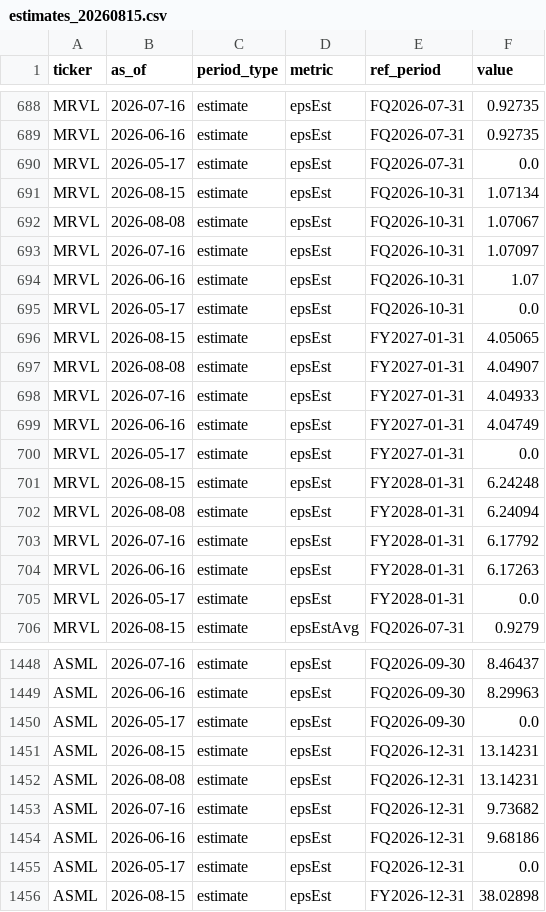
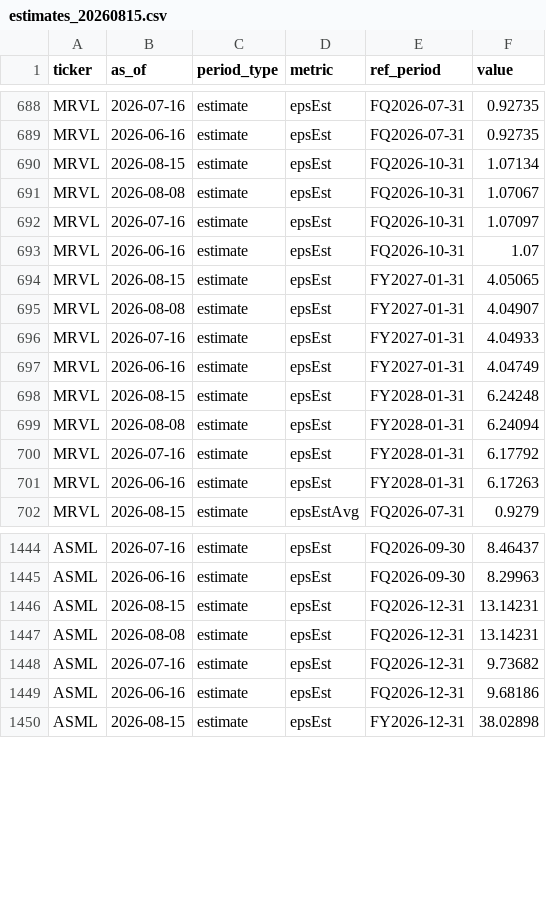
Before and after one commit to bigox343/fundamentals_tracker, a CSV file: data/estimates_20260815.csv, drawn as a sheet; only a part is shown, gaps mark what is left out; the diff covers the shown part only.

```diff
--- a/data/estimates_20260815.csv
+++ b/data/estimates_20260815.csv
@@ -689,3 +689,2 @@ MRVL,2026-07-16,estimate,epsEst,FQ2026-07-31,0.92735
 MRVL,2026-06-16,estimate,epsEst,FQ2026-07-31,0.92735
-MRVL,2026-05-17,estimate,epsEst,FQ2026-07-31,0.0
 MRVL,2026-08-15,estimate,epsEst,FQ2026-10-31,1.07134
@@ -694,3 +693,2 @@ MRVL,2026-07-16,estimate,epsEst,FQ2026-10-31,1.07097
 MRVL,2026-06-16,estimate,epsEst,FQ2026-10-31,1.07
-MRVL,2026-05-17,estimate,epsEst,FQ2026-10-31,0.0
 MRVL,2026-08-15,estimate,epsEst,FY2027-01-31,4.05065
@@ -699,3 +697,2 @@ MRVL,2026-07-16,estimate,epsEst,FY2027-01-31,4.04933
 MRVL,2026-06-16,estimate,epsEst,FY2027-01-31,4.04749
-MRVL,2026-05-17,estimate,epsEst,FY2027-01-31,0.0
 MRVL,2026-08-15,estimate,epsEst,FY2028-01-31,6.24248
@@ -704,3 +701,2 @@ MRVL,2026-07-16,estimate,epsEst,FY2028-01-31,6.17792
 MRVL,2026-06-16,estimate,epsEst,FY2028-01-31,6.17263
-MRVL,2026-05-17,estimate,epsEst,FY2028-01-31,0.0
 MRVL,2026-08-15,estimate,epsEstAvg,FQ2026-07-31,0.9279
@@ -1449,3 +1445,2 @@ ASML,2026-07-16,estimate,epsEst,FQ2026-09-30,8.46437
 ASML,2026-06-16,estimate,epsEst,FQ2026-09-30,8.29963
-ASML,2026-05-17,estimate,epsEst,FQ2026-09-30,0.0
 ASML,2026-08-15,estimate,epsEst,FQ2026-12-31,13.14231
@@ -1454,3 +1449,2 @@ ASML,2026-07-16,estimate,epsEst,FQ2026-12-31,9.73682
 ASML,2026-06-16,estimate,epsEst,FQ2026-12-31,9.68186
-ASML,2026-05-17,estimate,epsEst,FQ2026-12-31,0.0
 ASML,2026-08-15,estimate,epsEst,FY2026-12-31,38.02898
```
Also changed, not shown: 26 removed rows elsewhere in this file, 2 other files.
